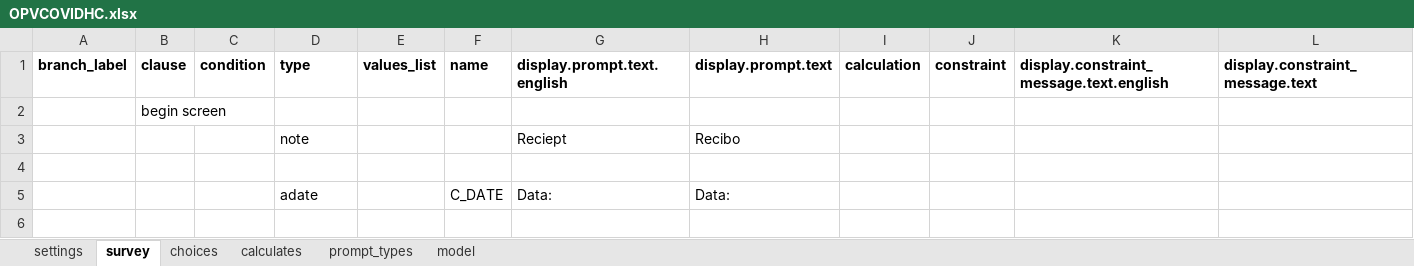
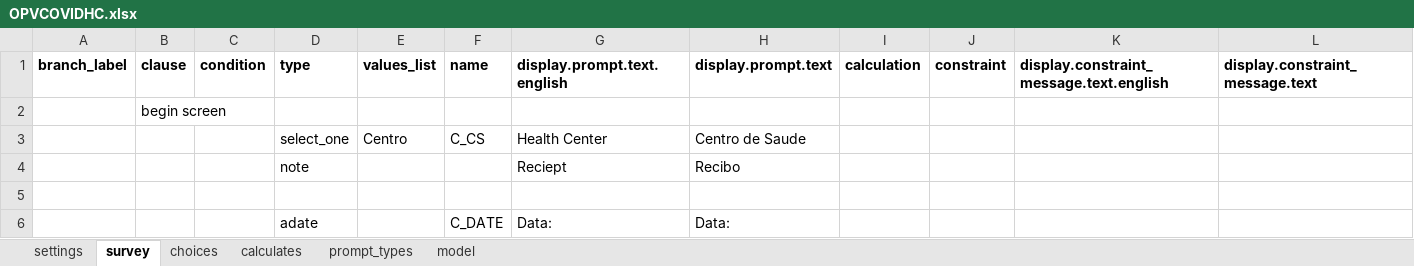
Before and after one commit to BandimHealthProject/OPVCOVIDHC, an Excel workbook: app/config/tables/OPVCOVIDHC/Forms/OPVCOVIDHC/OPVCOVIDHC.xlsx, sheet survey, drawn as a sheet; only a part is shown; the shorter side is filled out with more unchanged rows; values as stored, in another font and other column widths than the file's, no borders; rows hold the shown columns only; the diff names each change by its address in the sheet, - before the commit and + after, or states it on an @@ line.

Commit message:
Addition of option to add health center

```diff
--- a/app/config/tables/OPVCOVIDHC/Forms/OPVCOVIDHC/OPVCOVIDHC.xlsx (sheet survey)
+++ b/app/config/tables/OPVCOVIDHC/Forms/OPVCOVIDHC/OPVCOVIDHC.xlsx (sheet survey)
+row 3:  |  |  | select_one | Centro | C_CS | Health Center | Centro de Saude
```
Also changed, not shown: sheet choices, sheet model, 3 other files.
